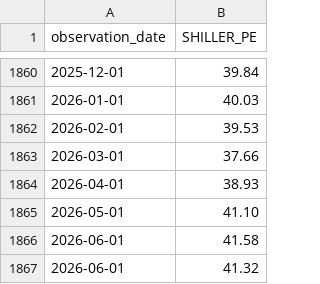
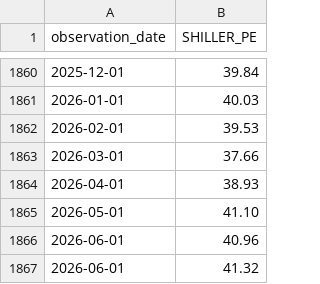
Before and after one commit to jaegunjung/finance, a CSV file: assets/data/macro/SHILLER_PE.csv, drawn as a sheet; only a part is shown, gaps mark what is left out.

```diff
--- a/assets/data/macro/SHILLER_PE.csv
+++ b/assets/data/macro/SHILLER_PE.csv
@@ -1865,3 +1865,3 @@ observation_date,SHILLER_PE
 2026-05-01,41.10
-2026-06-01,41.58
+2026-06-01,40.96
 2026-06-01,41.32
```
Also changed, not shown: assets/data/macro/BUFFETT.csv, assets/data/macro/DGS10.csv, 1 other file.
